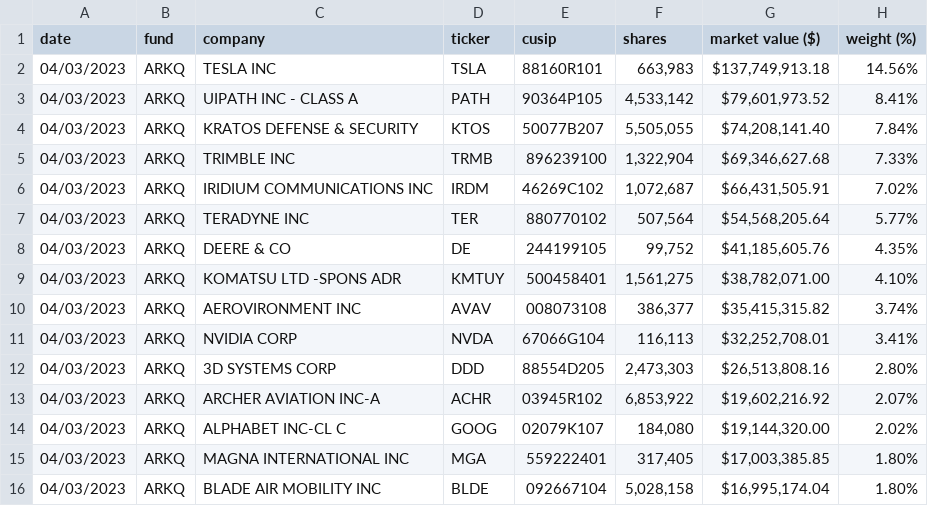
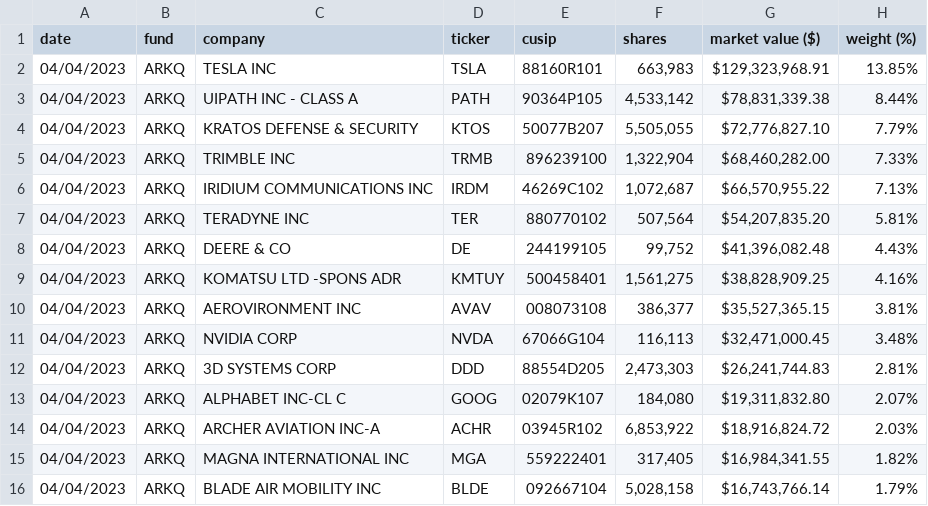
Before and after one commit to tigger0jk/ark-invest-scraper, a CSV file: holdings/ARK_AUTONOMOUS_TECH._&_ROBOTICS_ETF_ARKQ_HOLDINGS.csv, drawn as a sheet; only a part is shown; the diff covers the shown part only.

```diff
--- a/holdings/ARK_AUTONOMOUS_TECH._&_ROBOTICS_ETF_ARKQ_HOLDINGS.csv
+++ b/holdings/ARK_AUTONOMOUS_TECH._&_ROBOTICS_ETF_ARKQ_HOLDINGS.csv
@@ -1,16 +1,16 @@
 date,fund,company,ticker,cusip,shares,market  value  ($),weight  (%)
-04/03/2023,ARKQ,TESLA  INC,TSLA,88160R101,"663,983","$137,749,913.18",14.56%
-04/03/2023,ARKQ,UIPATH  INC  -  CLASS  A,PATH,90364P105,"4,533,142","$79,601,973.52",8.41%
-04/03/2023,ARKQ,KRATOS  DEFENSE  &  SECURITY,KTOS,50077B207,"5,505,055","$74,208,141.40",7.84%
-04/03/2023,ARKQ,TRIMBLE  INC,TRMB,896239100,"1,322,904","$69,346,627.68",7.33%
-04/03/2023,ARKQ,IRIDIUM  COMMUNICATIONS  INC,IRDM,46269C102,"1,072,687","$66,431,505.91",7.02%
-04/03/2023,ARKQ,TERADYNE  INC,TER,880770102,"507,564","$54,568,205.64",5.77%
-04/03/2023,ARKQ,DEERE  &  CO,DE,244199105,"99,752","$41,185,605.76",4.35%
-04/03/2023,ARKQ,KOMATSU  LTD  -SPONS  ADR,KMTUY,500458401,"1,561,275","$38,782,071.00",4.10%
-04/03/2023,ARKQ,AEROVIRONMENT  INC,AVAV,008073108,"386,377","$35,415,315.82",3.74%
-04/03/2023,ARKQ,NVIDIA  CORP,NVDA,67066G104,"116,113","$32,252,708.01",3.41%
-04/03/2023,ARKQ,3D  SYSTEMS  CORP,DDD,88554D205,"2,473,303","$26,513,808.16",2.80%
-04/03/2023,ARKQ,ARCHER  AVIATION  INC-A,ACHR,03945R102,"6,853,922","$19,602,216.92",2.07%
-04/03/2023,ARKQ,ALPHABET  INC-CL  C,GOOG,02079K107,"184,080","$19,144,320.00",2.02%
-04/03/2023,ARKQ,MAGNA  INTERNATIONAL  INC,MGA,559222401,"317,405","$17,003,385.85",1.80%
-04/03/2023,ARKQ,BLADE  AIR  MOBILITY  INC,BLDE,092667104,"5,028,158","$16,995,174.04",1.80%
+04/04/2023,ARKQ,TESLA  INC,TSLA,88160R101,"663,983","$129,323,968.91",13.85%
+04/04/2023,ARKQ,UIPATH  INC  -  CLASS  A,PATH,90364P105,"4,533,142","$78,831,339.38",8.44%
+04/04/2023,ARKQ,KRATOS  DEFENSE  &  SECURITY,KTOS,50077B207,"5,505,055","$72,776,827.10",7.79%
+04/04/2023,ARKQ,TRIMBLE  INC,TRMB,896239100,"1,322,904","$68,460,282.00",7.33%
+04/04/2023,ARKQ,IRIDIUM  COMMUNICATIONS  INC,IRDM,46269C102,"1,072,687","$66,570,955.22",7.13%
+04/04/2023,ARKQ,TERADYNE  INC,TER,880770102,"507,564","$54,207,835.20",5.81%
+04/04/2023,ARKQ,DEERE  &  CO,DE,244199105,"99,752","$41,396,082.48",4.43%
+04/04/2023,ARKQ,KOMATSU  LTD  -SPONS  ADR,KMTUY,500458401,"1,561,275","$38,828,909.25",4.16%
+04/04/2023,ARKQ,AEROVIRONMENT  INC,AVAV,008073108,"386,377","$35,527,365.15",3.81%
+04/04/2023,ARKQ,NVIDIA  CORP,NVDA,67066G104,"116,113","$32,471,000.45",3.48%
+04/04/2023,ARKQ,3D  SYSTEMS  CORP,DDD,88554D205,"2,473,303","$26,241,744.83",2.81%
+04/04/2023,ARKQ,ALPHABET  INC-CL  C,GOOG,02079K107,"184,080","$19,311,832.80",2.07%
+04/04/2023,ARKQ,ARCHER  AVIATION  INC-A,ACHR,03945R102,"6,853,922","$18,916,824.72",2.03%
+04/04/2023,ARKQ,MAGNA  INTERNATIONAL  INC,MGA,559222401,"317,405","$16,984,341.55",1.82%
+04/04/2023,ARKQ,BLADE  AIR  MOBILITY  INC,BLDE,092667104,"5,028,158","$16,743,766.14",1.79%
```
Also changed, not shown: 1 added row, 1 removed row and 55 edited cells elsewhere in this file, holdings/ARK_FINTECH_INNOVATION_ETF_ARKF_HOLDINGS.csv, holdings/ARK_GENOMIC_REVOLUTION_ETF_ARKG_HOLDINGS.csv, 6 other files.
